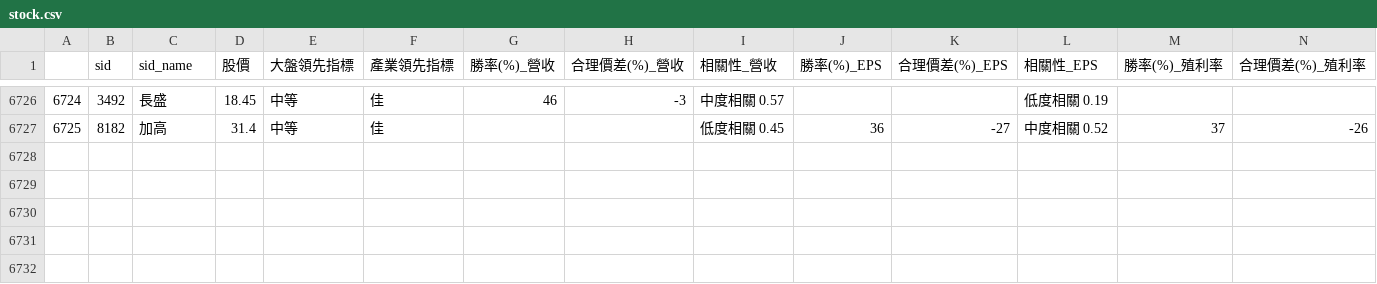
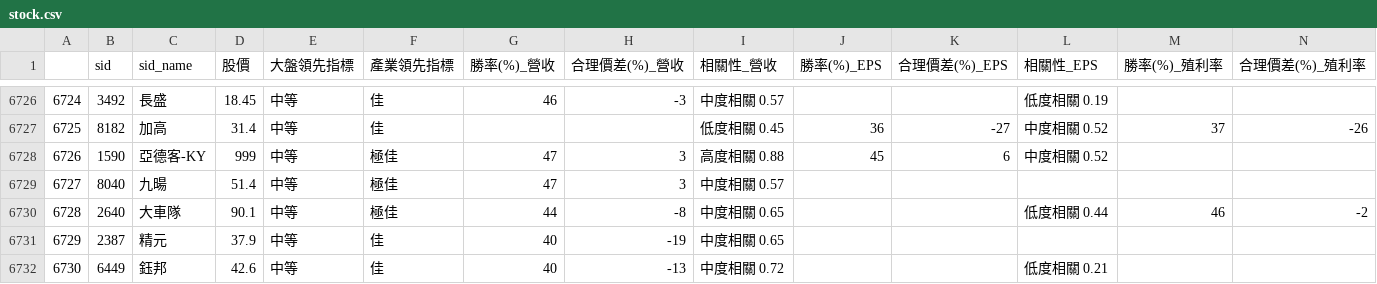
Before and after one commit to SSP6258/app_stock, a CSV file: stock.csv, drawn as a sheet; only a part is shown, gaps mark what is left out; rows hold the shown columns only; the diff names each change by its address in the sheet, - before the commit and + after, or states it on an @@ line.

```diff
--- a/stock.csv
+++ b/stock.csv
+row 6728: 6726 | 1590 | 亞德客-KY | 999 | 中等 | 極佳 | 47 | 3 | 高度相關 0.88 | 45 | 6 | 中度相關 0.52
+row 6729: 6727 | 8040 | 九暘 | 51.4 | 中等 | 極佳 | 47 | 3 | 中度相關 0.57
+row 6730: 6728 | 2640 | 大車隊 | 90.1 | 中等 | 極佳 | 44 | -8 | 中度相關 0.65 |  |  | 低度相關 0.44 | 46 | -2
+row 6731: 6729 | 2387 | 精元 | 37.9 | 中等 | 佳 | 40 | -19 | 中度相關 0.65
+row 6732: 6730 | 6449 | 鈺邦 | 42.6 | 中等 | 佳 | 40 | -13 | 中度相關 0.72 |  |  | 低度相關 0.21
```
Also changed, not shown: 1 other file.
